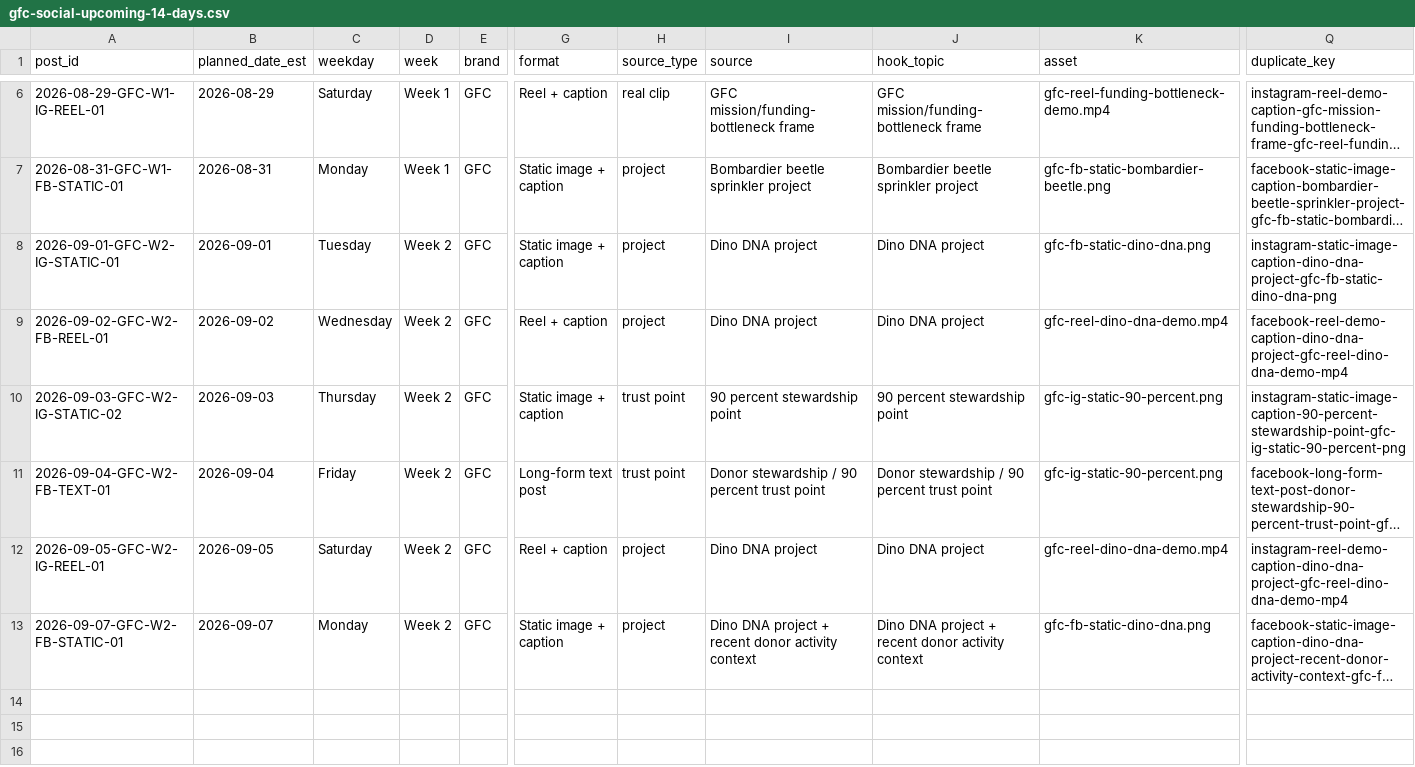
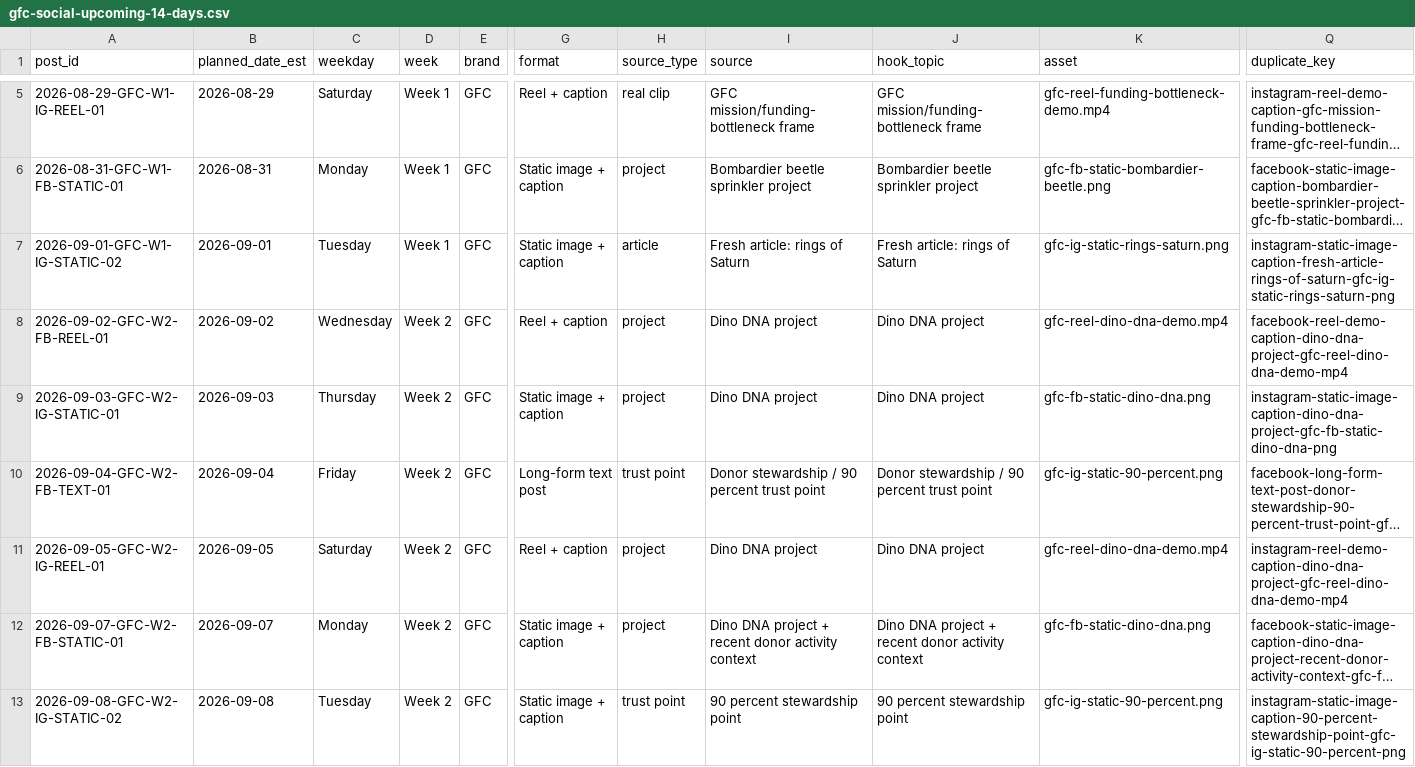
Before and after one commit to swsmusic/gfc-social-ledger, a CSV file: gfc-social-upcoming-14-days.csv, drawn as a sheet; only a part is shown, gaps mark what is left out; long unchanged cells end in …; addresses are those after the commit; rows hold the shown columns only; the diff covers the shown part only; the diff names each change by its address in the sheet, - before the commit and + after, or states it on an @@ line.

Commit message:
Update GFC social ledger 2026-08-26T10:00:32Z

```diff
--- a/gfc-social-upcoming-14-days.csv
+++ b/gfc-social-upcoming-14-days.csv
-A7 (post_id): 2026-09-01-GFC-W2-IG-STATIC-01
+A7 (post_id): 2026-09-01-GFC-W1-IG-STATIC-02
-D7 (week): Week 2
+D7 (week): Week 1
-H7 (source_type): project
+H7 (source_type): article
-I7 (source): Dino DNA project
+I7 (source): Fresh article: rings of Saturn
-J7 (hook_topic): Dino DNA project
+J7 (hook_topic): Fresh article: rings of Saturn
-K7 (asset): gfc-fb-static-dino-dna.png
+K7 (asset): gfc-ig-static-rings-saturn.png
-Q7 (duplicate_key): instagram-static-image-caption-dino-dna-project-gfc-fb-static-dino-dna-png
+Q7 (duplicate_key): instagram-static-image-caption-fresh-article-rings-of-saturn-gfc-ig-static-rings-saturn-png
-A9 (post_id): 2026-09-03-GFC-W2-IG-STATIC-02
+A9 (post_id): 2026-09-03-GFC-W2-IG-STATIC-01
-H9 (source_type): trust point
+H9 (source_type): project
-I9 (source): 90 percent stewardship point
+I9 (source): Dino DNA project
-J9 (hook_topic): 90 percent stewardship point
+J9 (hook_topic): Dino DNA project
-K9 (asset): gfc-ig-static-90-percent.png
+K9 (asset): gfc-fb-static-dino-dna.png
-Q9 (duplicate_key): instagram-static-image-caption-90-percent-stewardship-point-gfc-ig-static-90-percent-png
+Q9 (duplicate_key): instagram-static-image-caption-dino-dna-project-gfc-fb-static-dino-dna-png
+row 13: 2026-09-08-GFC-W2-IG-STATIC-02 | 2026-09-08 | Tuesday | Week 2 | GFC | Static image + caption | trust point | 90 percent stewardship point | 90 percent stewardship point | gfc-ig-static-90-percent.png | instagram-static-image-caption-90-percent-stewardship-point-gfc-ig-static-90-percent-png
```
Also changed, not shown: 1 removed row and 6 edited cells elsewhere in this file, 1 other file.
